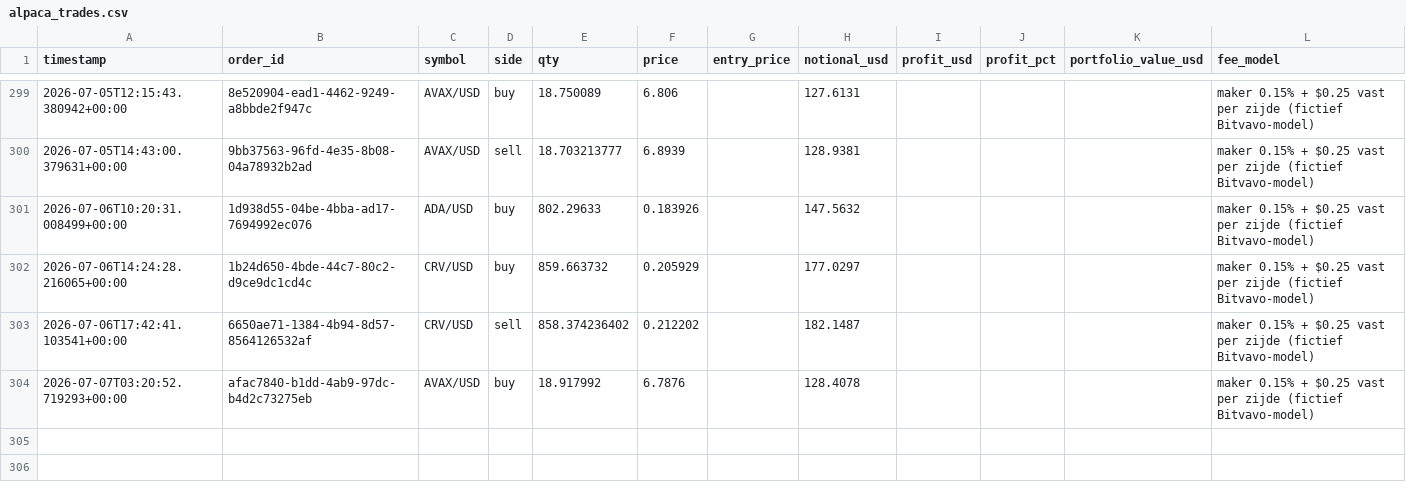
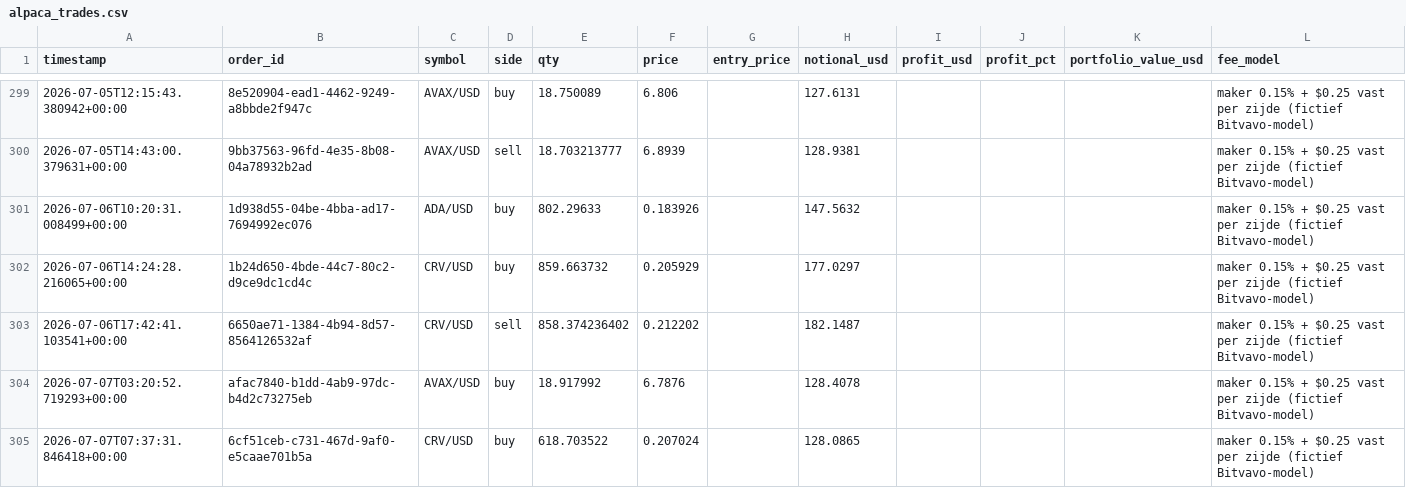
Before and after one commit to Bramsmit/MCP-alpaca, a CSV file: data/alpaca_trades.csv, drawn as a sheet; only a part is shown, gaps mark what is left out; the diff names each change by its address in the sheet, - before the commit and + after, or states it on an @@ line.

```diff
--- a/data/alpaca_trades.csv
+++ b/data/alpaca_trades.csv
+row 305: 2026-07-07T07:37:31.846418+00:00 | 6cf51ceb-c731-467d-9af0-e5caae701b5a | CRV/USD | buy | 618.703522 | 0.207024 |  | 128.0865 |  |  |  | maker 0.15% + $0.25 vast per zijde (fictief Bitvavo-model)
```
Also changed, not shown: 1 other file.
